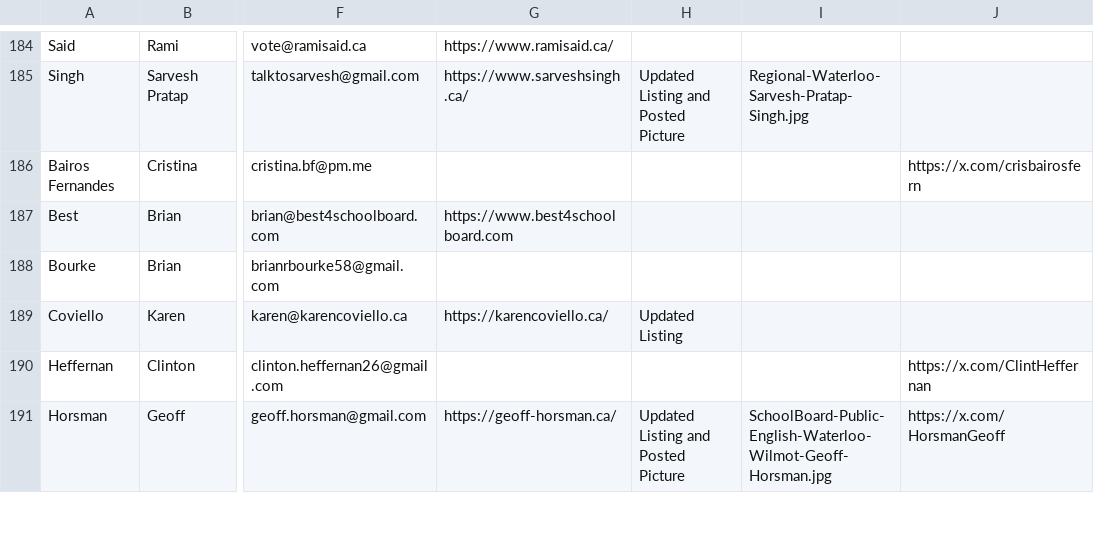
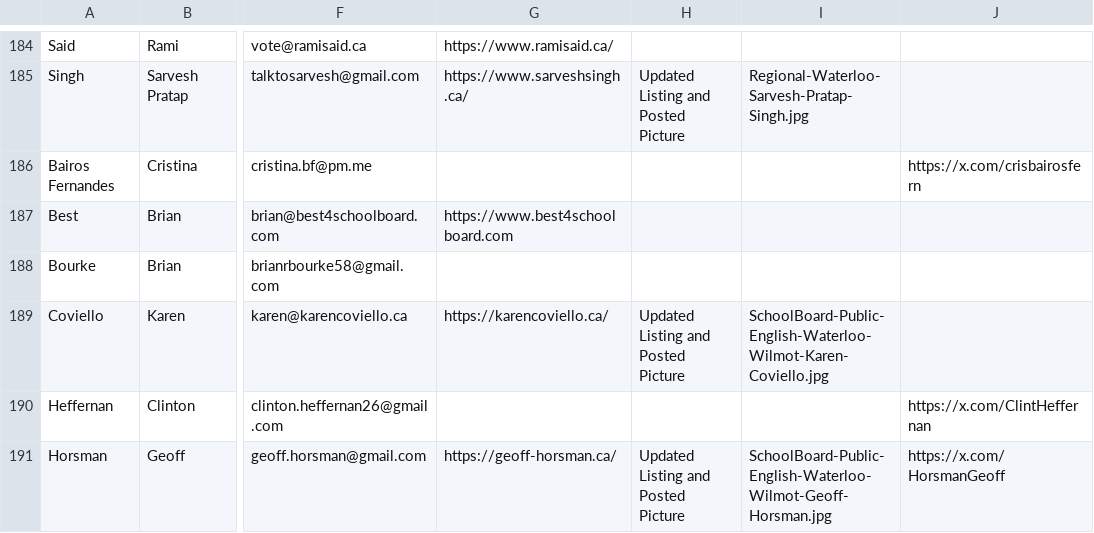
Before and after one commit to CivicTechWR/WRVotesMunicipal2026, a CSV file: docs/_data/sync/nominees.csv, drawn as a sheet; only a part is shown, gaps mark what is left out; the diff names each change by its address in the sheet, - before the commit and + after, or states it on an @@ line.

Commit message:
Auto-commit: updated nominees.csv from Google Docs

```diff
--- a/docs/_data/sync/nominees.csv
+++ b/docs/_data/sync/nominees.csv
-H189: Updated Listing
+H189: Updated Listing and Posted Picture
-I189: (empty)
+I189: SchoolBoard-Public-English-Waterloo-Wilmot-Karen-Coviello.jpg
```
